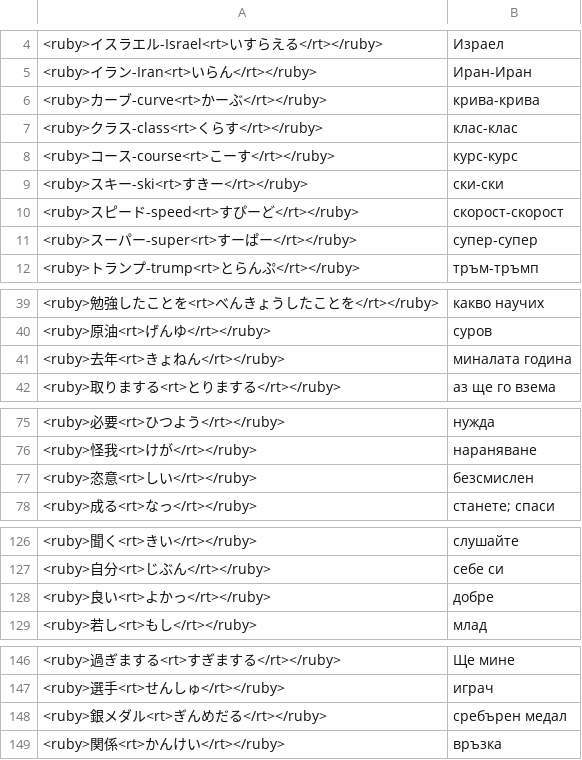
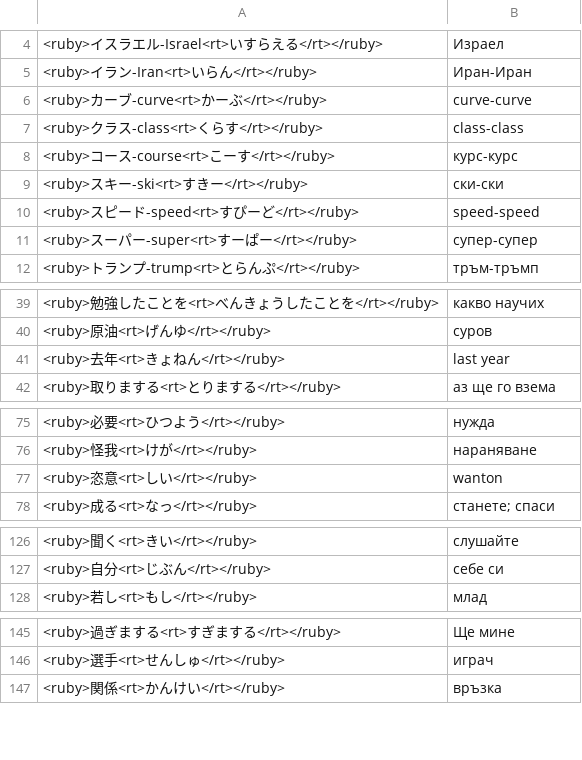
Before and after one commit to vebaev/NHK, a TSV file: docs/anki_cards_bg.tsv, drawn as a sheet; only a part is shown, gaps mark what is left out; the diff covers the shown part only.

```diff
--- a/docs/anki_cards_bg.tsv
+++ b/docs/anki_cards_bg.tsv
@@ -5,7 +5,7 @@
 <ruby>イラン-Iran<rt>いらん</rt></ruby>	Иран-Иран
-<ruby>カーブ-curve<rt>かーぶ</rt></ruby>	крива-крива
-<ruby>クラス-class<rt>くらす</rt></ruby>	клас-клас
+<ruby>カーブ-curve<rt>かーぶ</rt></ruby>	curve-curve
+<ruby>クラス-class<rt>くらす</rt></ruby>	class-class
 <ruby>コース-course<rt>こーす</rt></ruby>	курс-курс
 <ruby>スキー-ski<rt>すきー</rt></ruby>	ски-ски
-<ruby>スピード-speed<rt>すぴーど</rt></ruby>	скорост-скорост
+<ruby>スピード-speed<rt>すぴーど</rt></ruby>	speed-speed
 <ruby>スーパー-super<rt>すーぱー</rt></ruby>	супер-супер
@@ -40,3 +40,3 @@
 <ruby>原油<rt>げんゆ</rt></ruby>	суров
-<ruby>去年<rt>きょねん</rt></ruby>	миналата година
+<ruby>去年<rt>きょねん</rt></ruby>	last year
 <ruby>取りまする<rt>とりまする</rt></ruby>	аз ще го взема
@@ -76,3 +76,3 @@
 <ruby>怪我<rt>けが</rt></ruby>	нараняване
-<ruby>恣意<rt>しい</rt></ruby>	безсмислен
+<ruby>恣意<rt>しい</rt></ruby>	wanton
 <ruby>成る<rt>なっ</rt></ruby>	станете; спаси
@@ -127,3 +127,2 @@
 <ruby>自分<rt>じぶん</rt></ruby>	себе си
-<ruby>良い<rt>よかっ</rt></ruby>	добре
 <ruby>若し<rt>もし</rt></ruby>	млад
@@ -147,3 +146,2 @@
 <ruby>選手<rt>せんしゅ</rt></ruby>	играч
-<ruby>銀メダル<rt>ぎんめだる</rt></ruby>	сребърен медал
 <ruby>関係<rt>かんけい</rt></ruby>	връзка
```
Also changed, not shown: 1 edited cell elsewhere in this file, docs/anki_cards_en.tsv, 5 other files.
